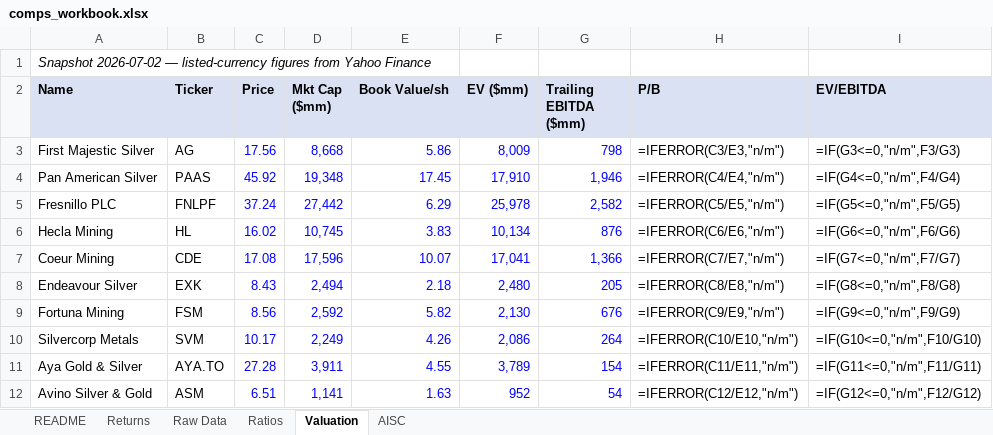
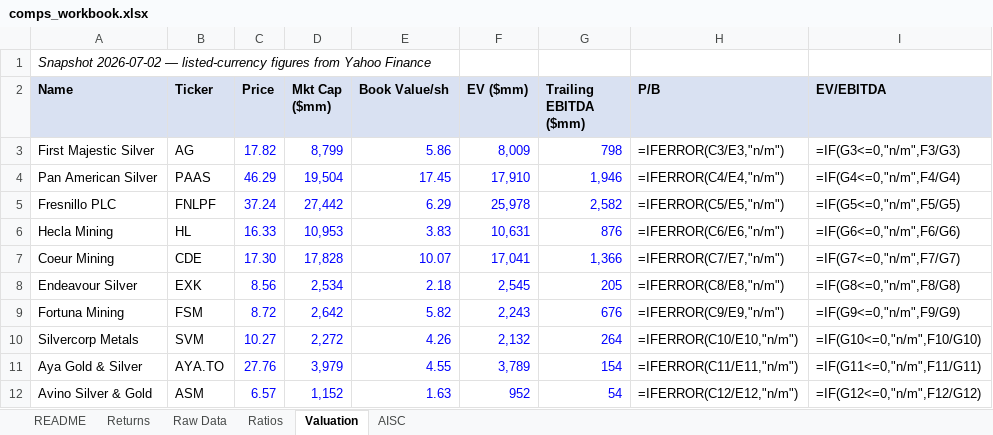
Before and after one commit to yalchinnijat/metals-mining-research, an Excel workbook: 02-data-engine/comps_workbook.xlsx, sheet Valuation, drawn as a sheet; values as stored, in another font and other column widths than the file's, no borders; formulas without a stored value are shown as written; the diff names each change by its address in the sheet, - before the commit and + after, or states it on an @@ line.

```diff
--- a/02-data-engine/comps_workbook.xlsx (sheet Valuation)
+++ b/02-data-engine/comps_workbook.xlsx (sheet Valuation)
-C3 (Price): 17.56
+C3 (Price): 17.82
-D3 (Mkt Cap ($mm)): 8,668
+D3 (Mkt Cap ($mm)): 8,799
-C4 (Price): 45.92
+C4 (Price): 46.29
-D4 (Mkt Cap ($mm)): 19,348
+D4 (Mkt Cap ($mm)): 19,504
-C6 (Price): 16.02
+C6 (Price): 16.33
-D6 (Mkt Cap ($mm)): 10,745
+D6 (Mkt Cap ($mm)): 10,953
-F6 (EV ($mm)): 10,134
+F6 (EV ($mm)): 10,631
-C7 (Price): 17.08
+C7 (Price): 17.30
-D7 (Mkt Cap ($mm)): 17,596
+D7 (Mkt Cap ($mm)): 17,828
-C8 (Price): 8.43
+C8 (Price): 8.56
-D8 (Mkt Cap ($mm)): 2,494
+D8 (Mkt Cap ($mm)): 2,534
-F8 (EV ($mm)): 2,480
+F8 (EV ($mm)): 2,545
-C9 (Price): 8.56
+C9 (Price): 8.72
-D9 (Mkt Cap ($mm)): 2,592
+D9 (Mkt Cap ($mm)): 2,642
-F9 (EV ($mm)): 2,130
+F9 (EV ($mm)): 2,243
-C10 (Price): 10.17
+C10 (Price): 10.27
-D10 (Mkt Cap ($mm)): 2,249
+D10 (Mkt Cap ($mm)): 2,272
-F10 (EV ($mm)): 2,086
+F10 (EV ($mm)): 2,132
-C11 (Price): 27.28
+C11 (Price): 27.76
-D11 (Mkt Cap ($mm)): 3,911
+D11 (Mkt Cap ($mm)): 3,979
-C12 (Price): 6.51
+C12 (Price): 6.57
-D12 (Mkt Cap ($mm)): 1,141
+D12 (Mkt Cap ($mm)): 1,152
```
Also changed, not shown: sheet Returns, 1 other file.
